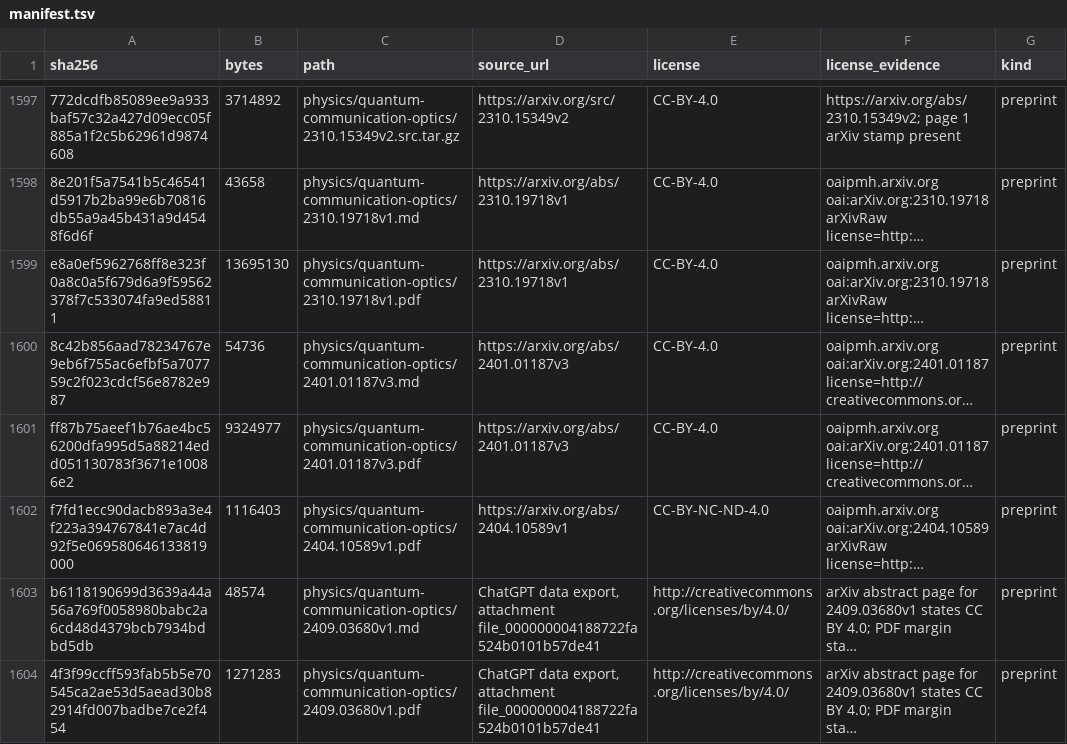
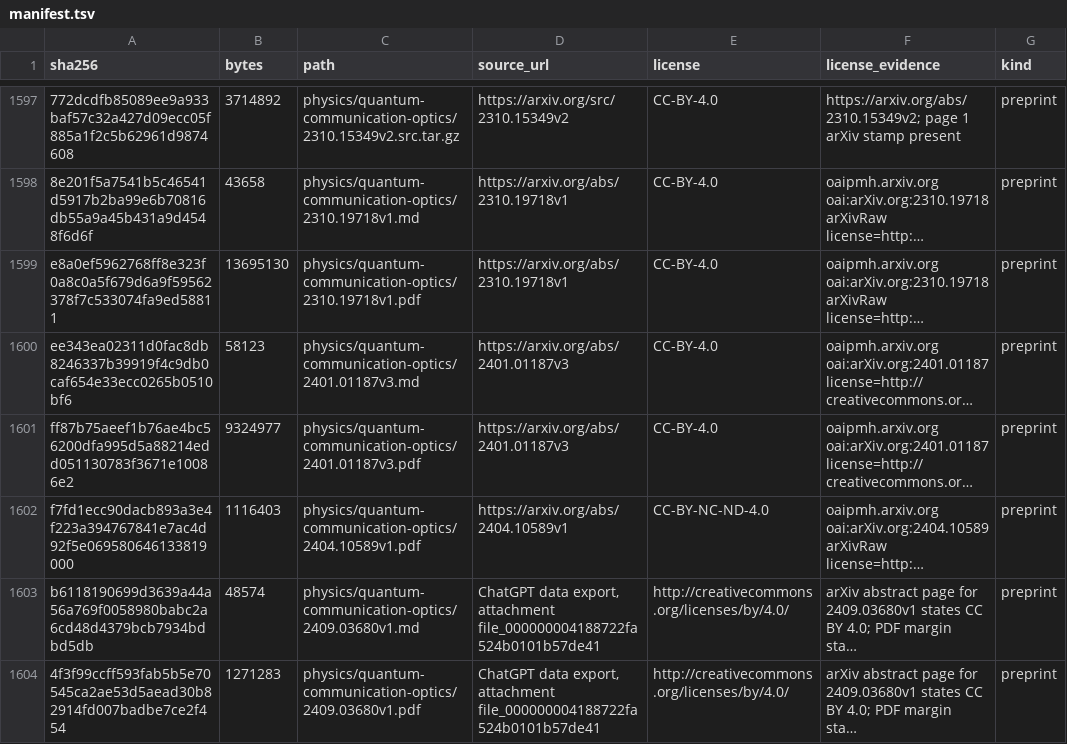
Before and after one commit to Oichkatzelesfrettschen/gororoba-documents-public, a TSV file: manifest.tsv, drawn as a sheet; only a part is shown, gaps mark what is left out; long unchanged cells end in …; the diff names each change by its address in the sheet, - before the commit and + after, or states it on an @@ line.

```diff
--- a/manifest.tsv
+++ b/manifest.tsv
-A1600 (sha256): 8c42b856aad78234767e9eb6f755ac6efbf5a707759c2f023cdcf56e8782e987
+A1600 (sha256): ee343ea02311d0fac8db8246337b39919f4c9db0caf654e33ecc0265b0510bf6
-B1600 (bytes): 54736
+B1600 (bytes): 58123
```
Also changed, not shown: 1 other file.
